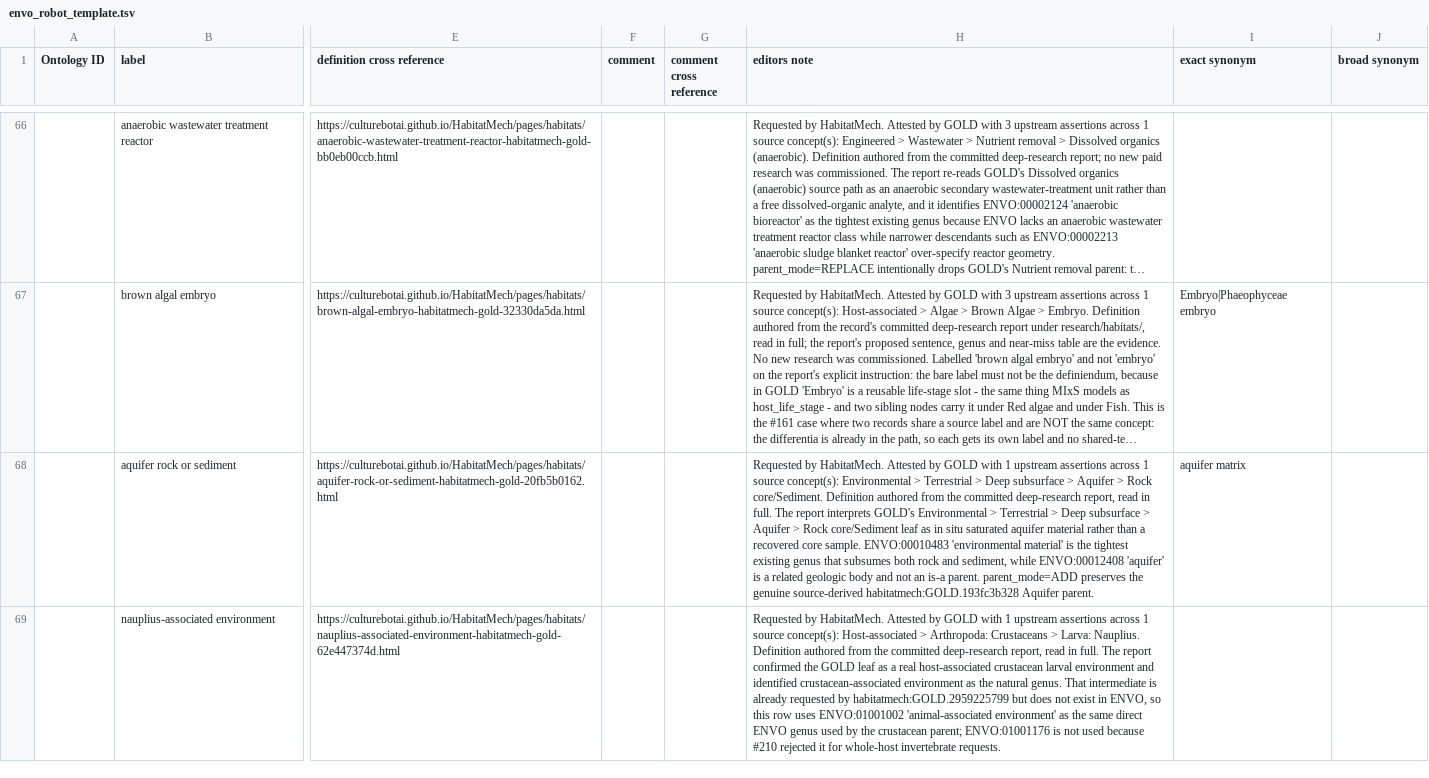
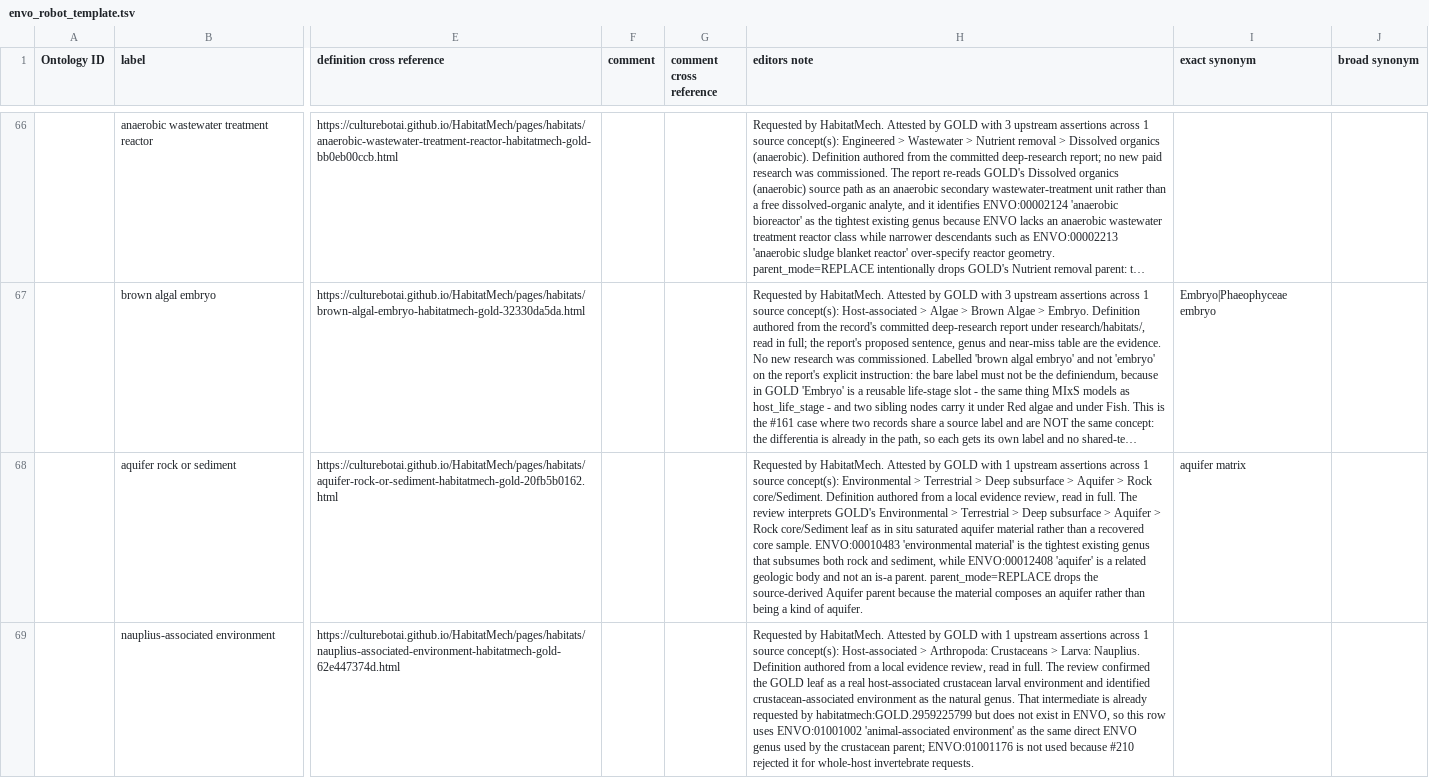
Before and after one commit to CultureBotAI/HabitatMech, a TSV file: curation/term_requests/envo_robot_template.tsv, drawn as a sheet; only a part is shown, gaps mark what is left out; long unchanged cells end in …; the diff covers the shown part only; the diff names each change by its address in the sheet, - before the commit and + after, or states it on an @@ line.

```diff
--- a/curation/term_requests/envo_robot_template.tsv
+++ b/curation/term_requests/envo_robot_template.tsv
-H68 (editors note): …authored from the committed deep-research report, read in full. The report interprets GOLD's Environmental > Terrestrial > Deep subsurface > Aquifer > Rock core/Sediment leaf as in situ saturated aquifer material rather than a recovered core sample. ENVO:00010483 'environmental material' is the tightest existing genus that subsumes both rock and sediment, while ENVO:00012408 'aquifer' is a related geologic body and not an is-a parent. parent_mode=ADD preserves the genuine source-derived habitatmech:GOLD.193fc3b328 Aquifer parent.
+H68 (editors note): …authored from a local evidence review, read in full. The review interprets GOLD's Environmental > Terrestrial > Deep subsurface > Aquifer > Rock core/Sediment leaf as in situ saturated aquifer material rather than a recovered core sample. ENVO:00010483 'environmental material' is the tightest existing genus that subsumes both rock and sediment, while ENVO:00012408 'aquifer' is a related geologic body and not an is-a parent. parent_mode=REPLACE drops the source-derived Aquifer parent because the material composes an aquifer rather than being a kind of aquifer.
-H69 (editors note): …authored from the committed deep-research report, read in full. The report confirmed the…
+H69 (editors note): …authored from a local evidence review, read in full. The review confirmed the…
```
Also changed, not shown: 2 edited cells elsewhere in this file, curation/decisions.tsv, curation/term_requests.tsv, 17 other files.
